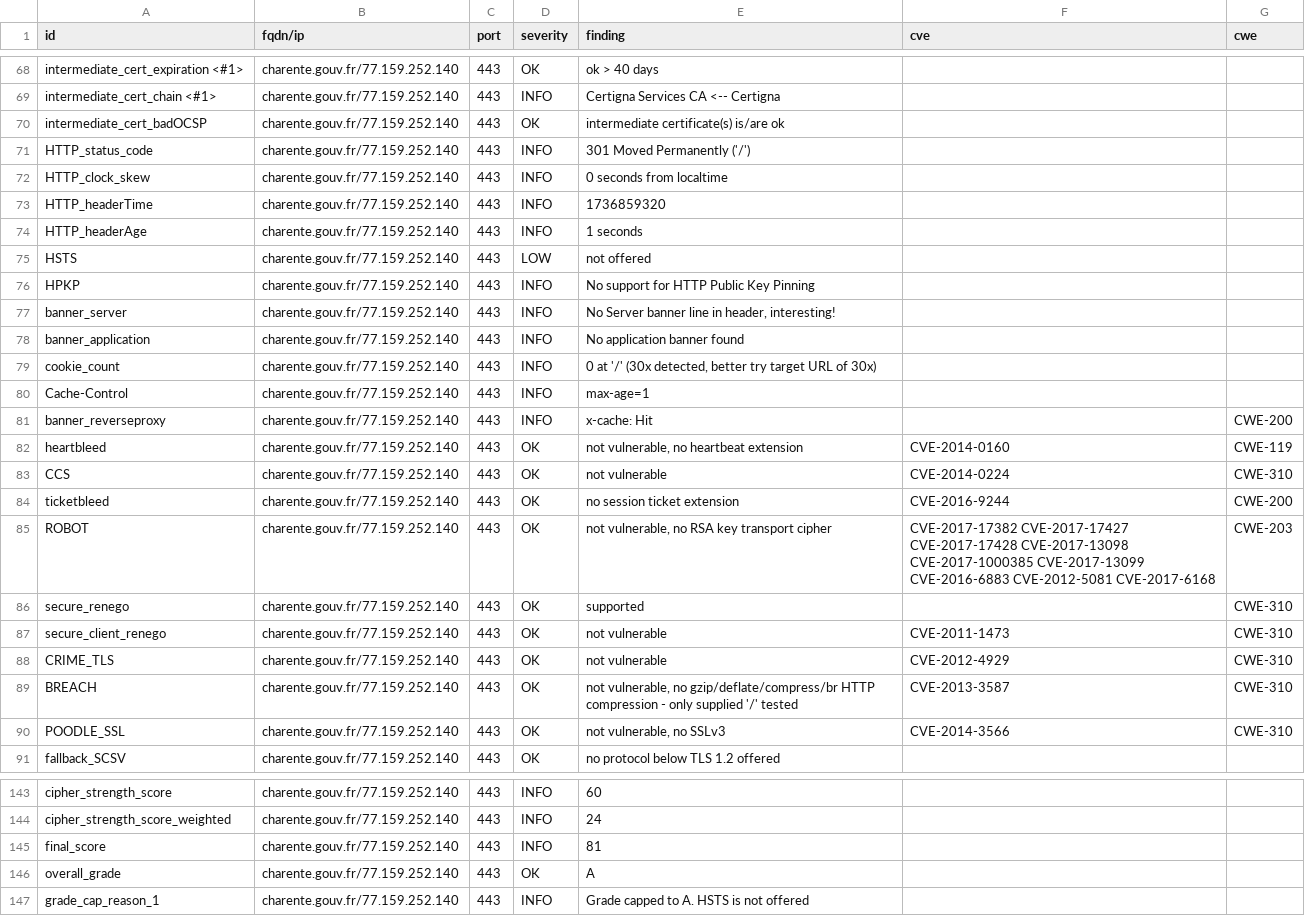
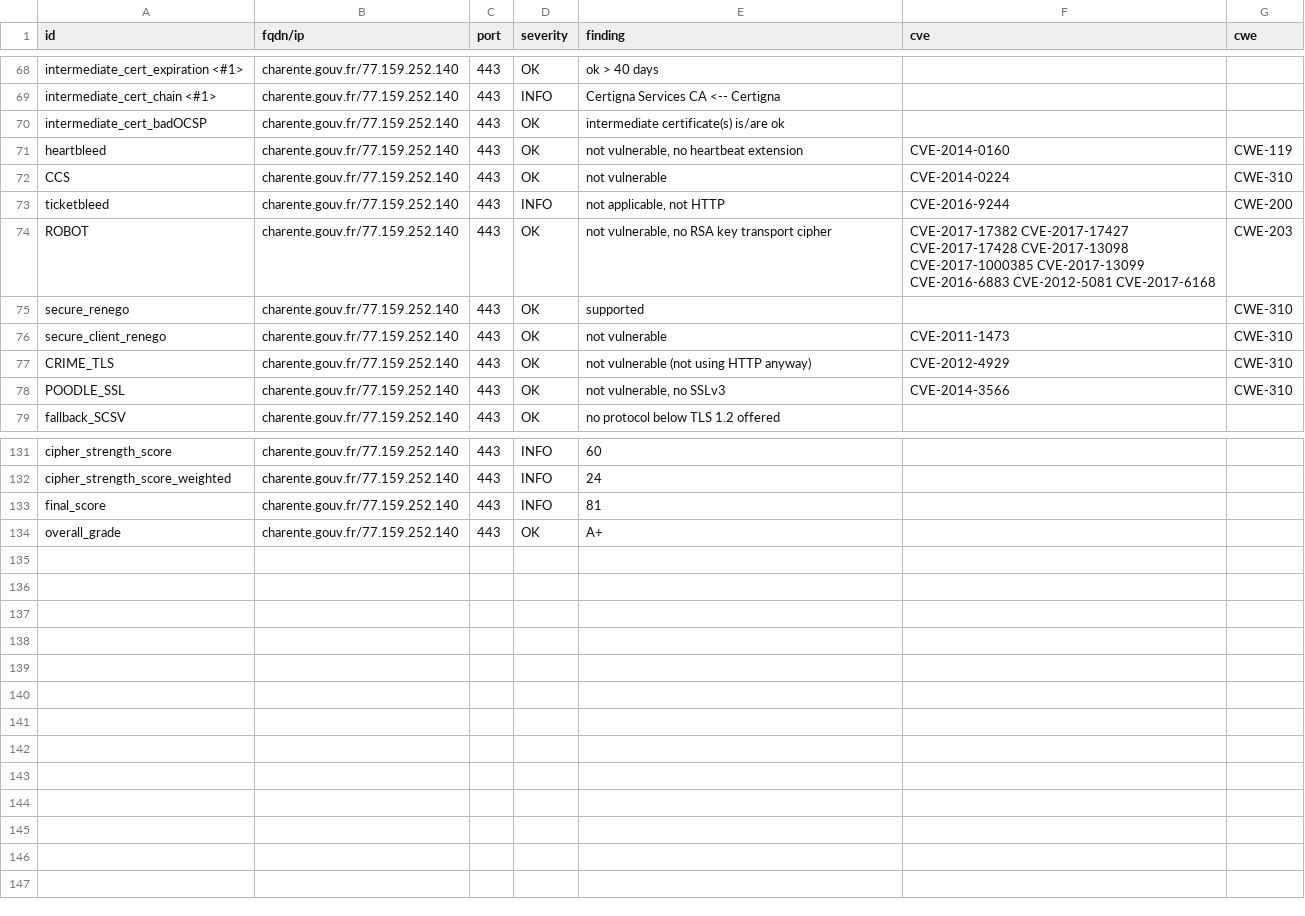
Before and after one commit to GKO-org/dashlordPrd2, a CSV file: results/aHR0cHM6Ly9jaGFyZW50ZS5nb3V2LmZy/testssl.csv, drawn as a sheet; only a part is shown, gaps mark what is left out; the diff covers the shown part only.

Commit message:
update: https://charente.gouv.fr

```diff
--- a/results/aHR0cHM6Ly9jaGFyZW50ZS5nb3V2LmZy/testssl.csv
+++ b/results/aHR0cHM6Ly9jaGFyZW50ZS5nb3V2LmZy/testssl.csv
@@ -70,16 +70,5 @@
 "intermediate_cert_badOCSP","charente.gouv.fr/77.159.252.140","443","OK","intermediate certificate(s) is/are ok","",""
-"HTTP_status_code","charente.gouv.fr/77.159.252.140","443","INFO","301 Moved Permanently ('/')","",""
-"HTTP_clock_skew","charente.gouv.fr/77.159.252.140","443","INFO","0 seconds from localtime","",""
-"HTTP_headerTime","charente.gouv.fr/77.159.252.140","443","INFO","1736859320","",""
-"HTTP_headerAge","charente.gouv.fr/77.159.252.140","443","INFO","1 seconds","",""
-"HSTS","charente.gouv.fr/77.159.252.140","443","LOW","not offered","",""
-"HPKP","charente.gouv.fr/77.159.252.140","443","INFO","No support for HTTP Public Key Pinning","",""
-"banner_server","charente.gouv.fr/77.159.252.140","443","INFO","No Server banner line in header, interesting!","",""
-"banner_application","charente.gouv.fr/77.159.252.140","443","INFO","No application banner found","",""
-"cookie_count","charente.gouv.fr/77.159.252.140","443","INFO","0 at '/' (30x detected, better try target URL of 30x)","",""
-"Cache-Control","charente.gouv.fr/77.159.252.140","443","INFO","max-age=1","",""
-"banner_reverseproxy","charente.gouv.fr/77.159.252.140","443","INFO","x-cache: Hit","","CWE-200"
 "heartbleed","charente.gouv.fr/77.159.252.140","443","OK","not vulnerable, no heartbeat extension","CVE-2014-0160","CWE-119"
 "CCS","charente.gouv.fr/77.159.252.140","443","OK","not vulnerable","CVE-2014-0224","CWE-310"
-"ticketbleed","charente.gouv.fr/77.159.252.140","443","OK","no session ticket extension","CVE-2016-9244","CWE-200"
+"ticketbleed","charente.gouv.fr/77.159.252.140","443","INFO","not applicable, not HTTP","CVE-2016-9244","CWE-200"
 "ROBOT","charente.gouv.fr/77.159.252.140","443","OK","not vulnerable, no RSA key transport cipher","CVE-2017-17382 CVE-2017-17427 CVE-2017-17428 CVE-2017-13098 CVE-2017-1000385 CVE-2017-13099 CVE-2016-6883 CVE-2012-5081 CVE-2017-6168","CWE-203"
@@ -87,4 +76,3 @@
 "secure_client_renego","charente.gouv.fr/77.159.252.140","443","OK","not vulnerable","CVE-2011-1473","CWE-310"
-"CRIME_TLS","charente.gouv.fr/77.159.252.140","443","OK","not vulnerable","CVE-2012-4929","CWE-310"
-"BREACH","charente.gouv.fr/77.159.252.140","443","OK","not vulnerable, no gzip/deflate/compress/br HTTP compression  - only supplied '/' tested","CVE-2013-3587","CWE-310"
+"CRIME_TLS","charente.gouv.fr/77.159.252.140","443","OK","not vulnerable (not using HTTP anyway)","CVE-2012-4929","CWE-310"
 "POODLE_SSL","charente.gouv.fr/77.159.252.140","443","OK","not vulnerable, no SSLv3","CVE-2014-3566","CWE-310"
@@ -145,3 +133,2 @@
 "final_score","charente.gouv.fr/77.159.252.140","443","INFO","81","",""
-"overall_grade","charente.gouv.fr/77.159.252.140","443","OK","A","",""
-"grade_cap_reason_1","charente.gouv.fr/77.159.252.140","443","INFO","Grade capped to A. HSTS is not offered","",""
+"overall_grade","charente.gouv.fr/77.159.252.140","443","OK","A+","",""
```
Also changed, not shown: 3 edited cells elsewhere in this file, 9 other files.
